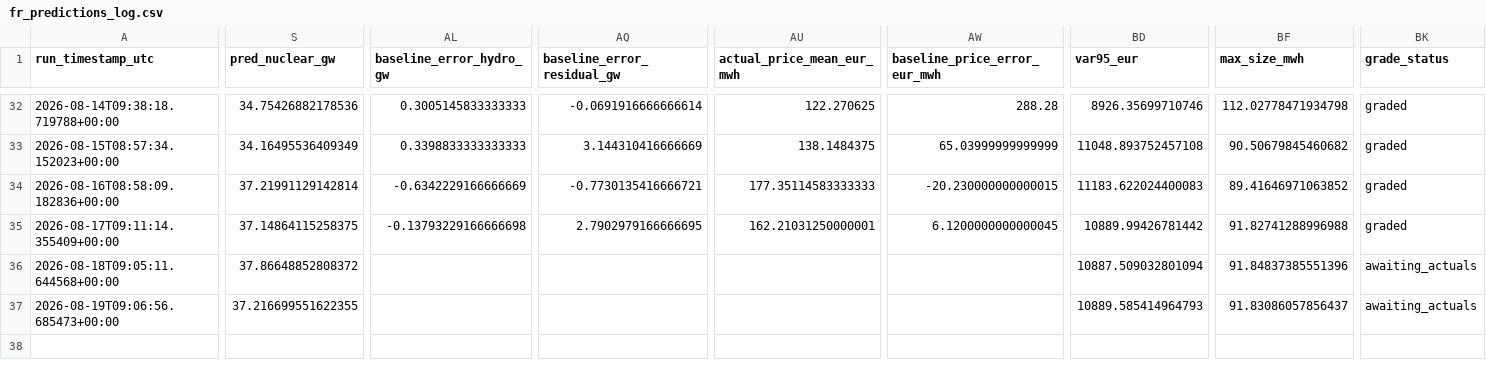
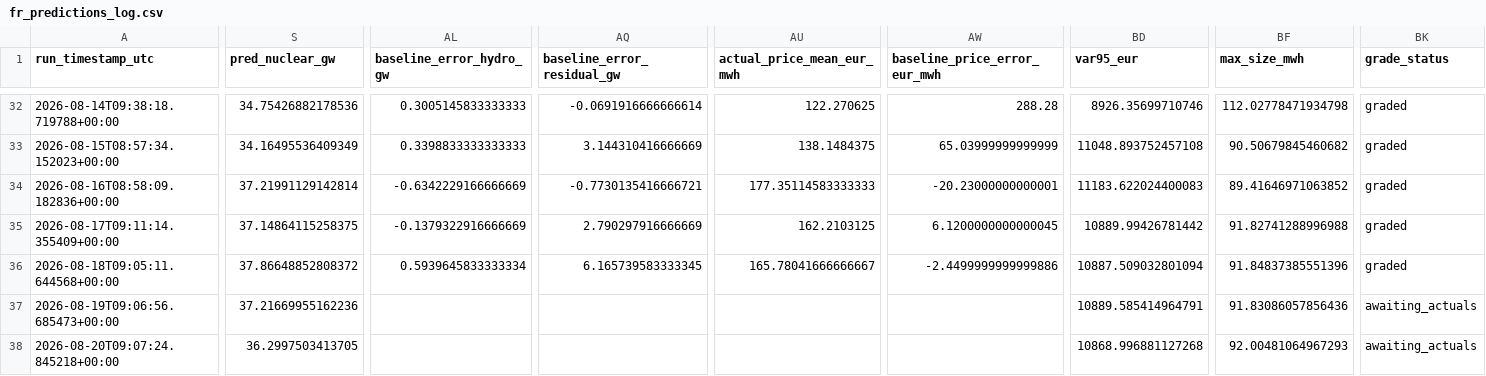
Before and after one commit to Evanssdas/France-Power-Market-Platform, a CSV file: fr_predictions_log.csv, drawn as a sheet; only a part is shown, gaps mark what is left out; rows hold the shown columns only; the diff covers the shown part only; the diff names each change by its address in the sheet, - before the commit and + after, or states it on an @@ line.

```diff
--- a/fr_predictions_log.csv
+++ b/fr_predictions_log.csv
-AW34 (baseline_price_error_eur_mwh): -20.230000000000015
+AW34 (baseline_price_error_eur_mwh): -20.23000000000001
-AL35 (baseline_error_hydro_gw): -0.13793229166666698
+AL35 (baseline_error_hydro_gw): -0.1379322916666669
-AQ35 (baseline_error_residual_gw): 2.7902979166666695
+AQ35 (baseline_error_residual_gw): 2.790297916666669
-AU35 (actual_price_mean_eur_mwh): 162.21031250000001
+AU35 (actual_price_mean_eur_mwh): 162.2103125
-AL36 (baseline_error_hydro_gw): (empty)
+AL36 (baseline_error_hydro_gw): 0.5939645833333334
-AQ36 (baseline_error_residual_gw): (empty)
+AQ36 (baseline_error_residual_gw): 6.165739583333345
-AU36 (actual_price_mean_eur_mwh): (empty)
+AU36 (actual_price_mean_eur_mwh): 165.78041666666667
-AW36 (baseline_price_error_eur_mwh): (empty)
+AW36 (baseline_price_error_eur_mwh): -2.4499999999999886
-BK36 (grade_status): awaiting_actuals
+BK36 (grade_status): graded
-S37 (pred_nuclear_gw): 37.216699551622355
+S37 (pred_nuclear_gw): 37.21669955162236
-BD37 (var95_eur): 10889.585414964793
+BD37 (var95_eur): 10889.585414964791
-BF37 (max_size_mwh): 91.83086057856437
+BF37 (max_size_mwh): 91.83086057856436
+row 38: 2026-08-20T09:07:24.845218+00:00 | 36.2997503413705 |  |  |  |  | 10868.996881127268 | 92.00481064967293 | awaiting_actuals
```
Also changed, not shown: 20 edited cells elsewhere in this file, 2 other files.
